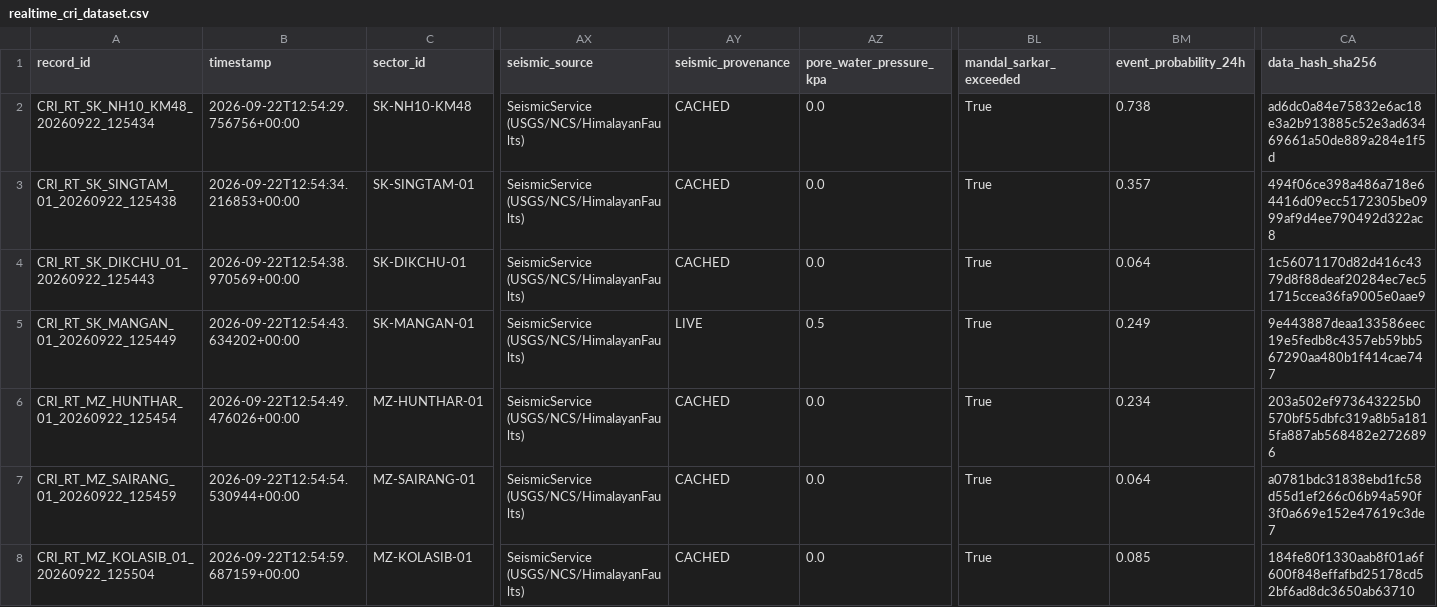
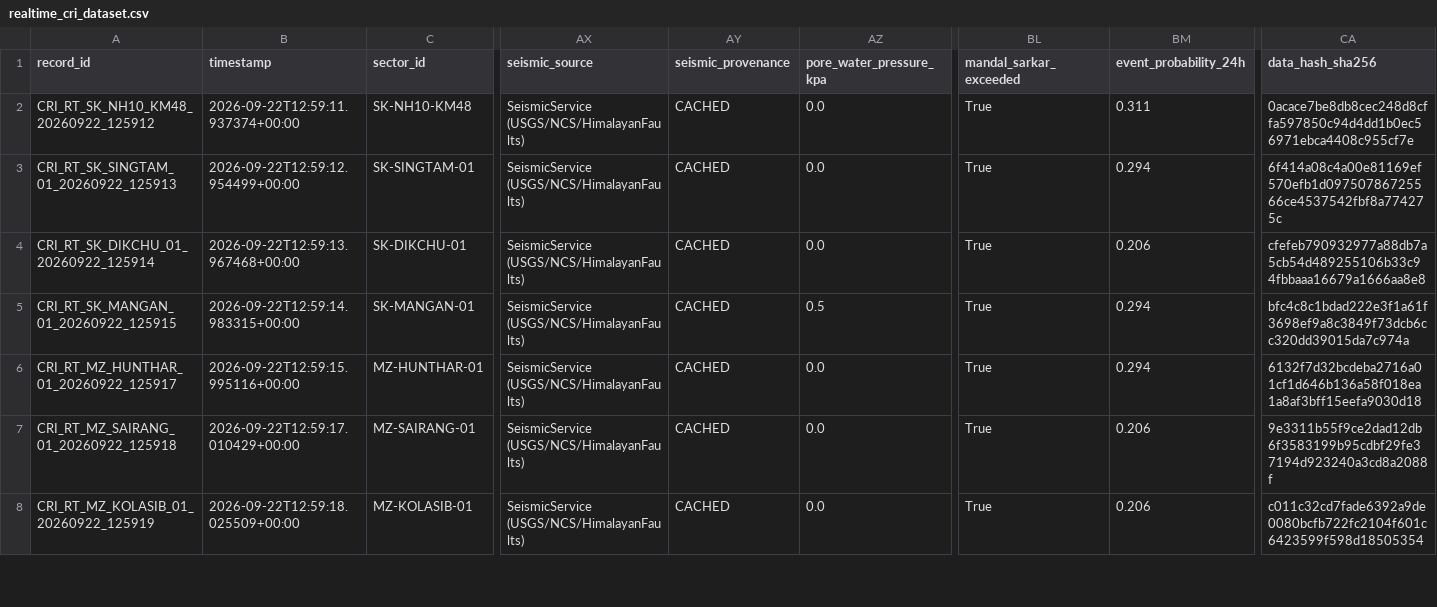
Before and after one commit to dimpu-sashank2008/parvatnetra, a CSV file: data/realtime/realtime_cri_dataset.csv, drawn as a sheet; only a part is shown, gaps mark what is left out; the diff covers the shown part only; the diff names each change by its address in the sheet, - before the commit and + after, or states it on an @@ line.

```diff
--- a/data/realtime/realtime_cri_dataset.csv
+++ b/data/realtime/realtime_cri_dataset.csv
-A2 (record_id): CRI_RT_SK_NH10_KM48_20260922_125434
+A2 (record_id): CRI_RT_SK_NH10_KM48_20260922_125912
-B2 (timestamp): 2026-09-22T12:54:29.756756+00:00
+B2 (timestamp): 2026-09-22T12:59:11.937374+00:00
-BM2 (event_probability_24h): 0.738
+BM2 (event_probability_24h): 0.311
-CA2 (data_hash_sha256): ad6dc0a84e75832e6ac18e3a2b913885c52e3ad63469661a50de889a284e1f5d
+CA2 (data_hash_sha256): 0acace7be8db8cec248d8cffa597850c94d4dd1b0ec56971ebca4408c955cf7e
-A3 (record_id): CRI_RT_SK_SINGTAM_01_20260922_125438
+A3 (record_id): CRI_RT_SK_SINGTAM_01_20260922_125913
-B3 (timestamp): 2026-09-22T12:54:34.216853+00:00
+B3 (timestamp): 2026-09-22T12:59:12.954499+00:00
-BM3 (event_probability_24h): 0.357
+BM3 (event_probability_24h): 0.294
-CA3 (data_hash_sha256): 494f06ce398a486a718e64416d09ecc5172305be0999af9d4ee790492d322ac8
+CA3 (data_hash_sha256): 6f414a08c4a00e81169ef570efb1d09750786725566ce4537542fbf8a774275c
-A4 (record_id): CRI_RT_SK_DIKCHU_01_20260922_125443
+A4 (record_id): CRI_RT_SK_DIKCHU_01_20260922_125914
-B4 (timestamp): 2026-09-22T12:54:38.970569+00:00
+B4 (timestamp): 2026-09-22T12:59:13.967468+00:00
-BM4 (event_probability_24h): 0.064
+BM4 (event_probability_24h): 0.206
-CA4 (data_hash_sha256): 1c56071170d82d416c4379d8f88deaf20284ec7ec51715ccea36fa9005e0aae9
+CA4 (data_hash_sha256): cfefeb790932977a88db7a5cb54d489255106b33c94fbbaaa16679a1666aa8e8
-A5 (record_id): CRI_RT_SK_MANGAN_01_20260922_125449
+A5 (record_id): CRI_RT_SK_MANGAN_01_20260922_125915
-B5 (timestamp): 2026-09-22T12:54:43.634202+00:00
+B5 (timestamp): 2026-09-22T12:59:14.983315+00:00
-AY5 (seismic_provenance): LIVE
+AY5 (seismic_provenance): CACHED
-BM5 (event_probability_24h): 0.249
+BM5 (event_probability_24h): 0.294
-CA5 (data_hash_sha256): 9e443887deaa133586eec19e5fedb8c4357eb59bb567290aa480b1f414cae747
+CA5 (data_hash_sha256): bfc4c8c1bdad222e3f1a61f3698ef9a8c3849f73dcb6cc320dd39015da7c974a
-A6 (record_id): CRI_RT_MZ_HUNTHAR_01_20260922_125454
+A6 (record_id): CRI_RT_MZ_HUNTHAR_01_20260922_125917
-B6 (timestamp): 2026-09-22T12:54:49.476026+00:00
+B6 (timestamp): 2026-09-22T12:59:15.995116+00:00
-BM6 (event_probability_24h): 0.234
+BM6 (event_probability_24h): 0.294
-CA6 (data_hash_sha256): 203a502ef973643225b0570bf55dbfc319a8b5a1815fa887ab568482e2726896
+CA6 (data_hash_sha256): 6132f7d32bcdeba2716a01cf1d646b136a58f018ea1a8af3bff15eefa9030d18
-A7 (record_id): CRI_RT_MZ_SAIRANG_01_20260922_125459
+A7 (record_id): CRI_RT_MZ_SAIRANG_01_20260922_125918
-B7 (timestamp): 2026-09-22T12:54:54.530944+00:00
+B7 (timestamp): 2026-09-22T12:59:17.010429+00:00
-BM7 (event_probability_24h): 0.064
+BM7 (event_probability_24h): 0.206
-CA7 (data_hash_sha256): a0781bdc31838ebd1fc58d55d1ef266c06b94a590f3f0a669e152e47619c3de7
+CA7 (data_hash_sha256): 9e3311b55f9ce2dad12db6f3583199b95cdbf29fe37194d923240a3cd8a2088f
-A8 (record_id): CRI_RT_MZ_KOLASIB_01_20260922_125504
+A8 (record_id): CRI_RT_MZ_KOLASIB_01_20260922_125919
-B8 (timestamp): 2026-09-22T12:54:59.687159+00:00
+B8 (timestamp): 2026-09-22T12:59:18.025509+00:00
-BM8 (event_probability_24h): 0.085
+BM8 (event_probability_24h): 0.206
-CA8 (data_hash_sha256): 184fe80f1330aab8f01a6f600f848effafbd25178cd52bf6ad8dc3650ab63710
+CA8 (data_hash_sha256): c011c32cd7fade6392a9de0080bcfb722fc2104f601c6423599f598d18505354
```
Also changed, not shown: 52 edited cells elsewhere in this file, 3 other files.
